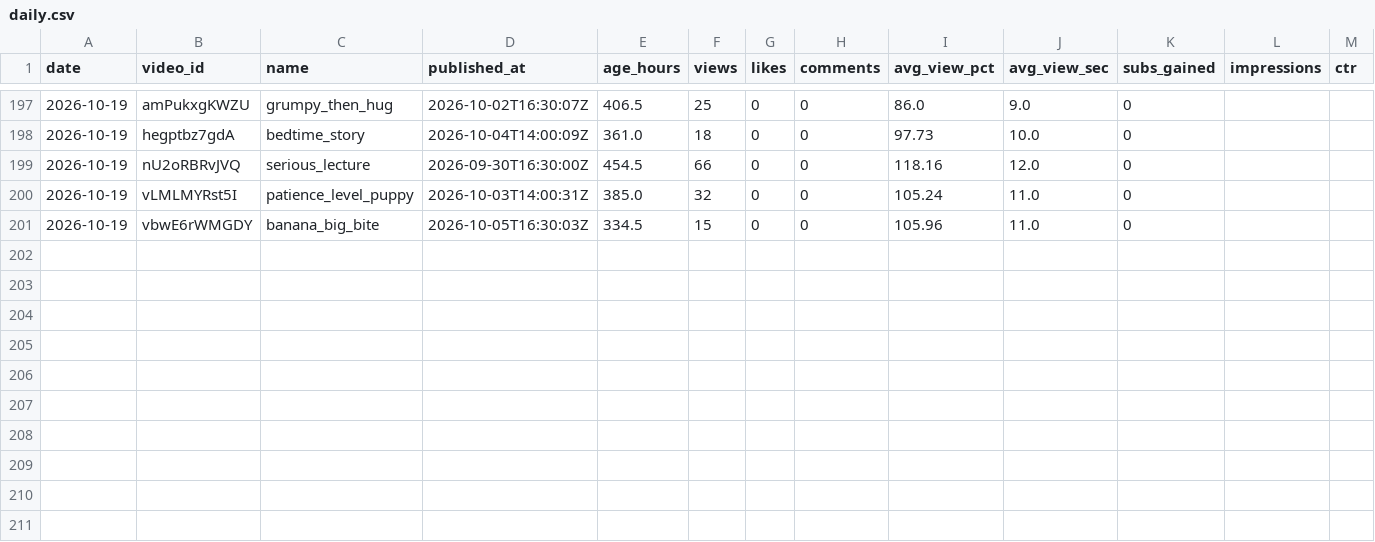
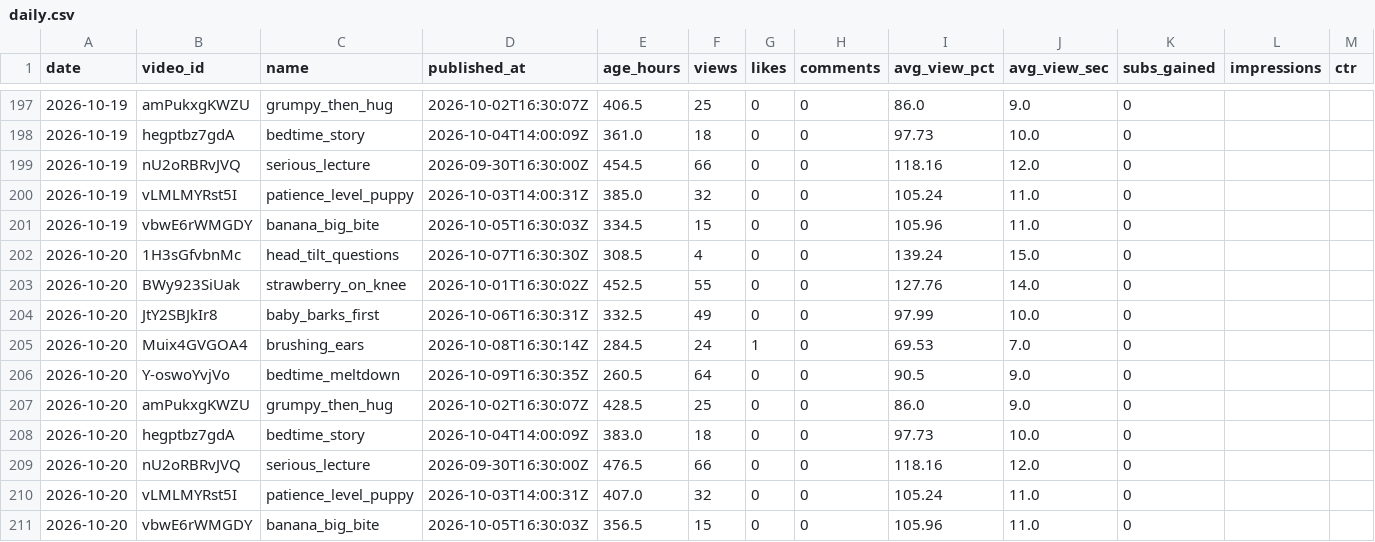
Before and after one commit to korovazzz9-jpg/auto-shorts, a CSV file: stats/baby/daily.csv, drawn as a sheet; only a part is shown, gaps mark what is left out; the diff names each change by its address in the sheet, - before the commit and + after, or states it on an @@ line.

```diff
--- a/stats/baby/daily.csv
+++ b/stats/baby/daily.csv
+row 202: 2026-10-20 | 1H3sGfvbnMc | head_tilt_questions | 2026-10-07T16:30:30Z | 308.5 | 4 | 0 | 0 | 139.24 | 15.0 | 0
+row 203: 2026-10-20 | BWy923SiUak | strawberry_on_knee | 2026-10-01T16:30:02Z | 452.5 | 55 | 0 | 0 | 127.76 | 14.0 | 0
+row 204: 2026-10-20 | JtY2SBJkIr8 | baby_barks_first | 2026-10-06T16:30:31Z | 332.5 | 49 | 0 | 0 | 97.99 | 10.0 | 0
+row 205: 2026-10-20 | Muix4GVGOA4 | brushing_ears | 2026-10-08T16:30:14Z | 284.5 | 24 | 1 | 0 | 69.53 | 7.0 | 0
+row 206: 2026-10-20 | Y-oswoYvjVo | bedtime_meltdown | 2026-10-09T16:30:35Z | 260.5 | 64 | 0 | 0 | 90.5 | 9.0 | 0
+row 207: 2026-10-20 | amPukxgKWZU | grumpy_then_hug | 2026-10-02T16:30:07Z | 428.5 | 25 | 0 | 0 | 86.0 | 9.0 | 0
+row 208: 2026-10-20 | hegptbz7gdA | bedtime_story | 2026-10-04T14:00:09Z | 383.0 | 18 | 0 | 0 | 97.73 | 10.0 | 0
+row 209: 2026-10-20 | nU2oRBRvJVQ | serious_lecture | 2026-09-30T16:30:00Z | 476.5 | 66 | 0 | 0 | 118.16 | 12.0 | 0
+row 210: 2026-10-20 | vLMLMYRst5I | patience_level_puppy | 2026-10-03T14:00:31Z | 407.0 | 32 | 0 | 0 | 105.24 | 11.0 | 0
+row 211: 2026-10-20 | vbwE6rWMGDY | banana_big_bite | 2026-10-05T16:30:03Z | 356.5 | 15 | 0 | 0 | 105.96 | 11.0 | 0
```
Also changed, not shown: stats/baby/videos.csv.
